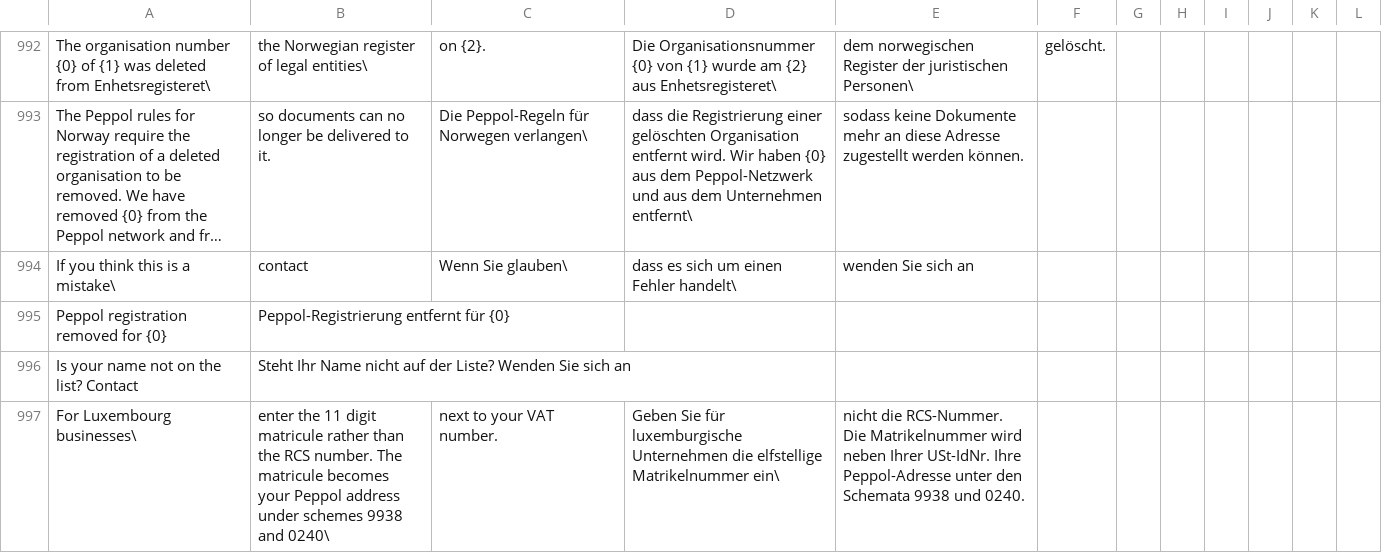
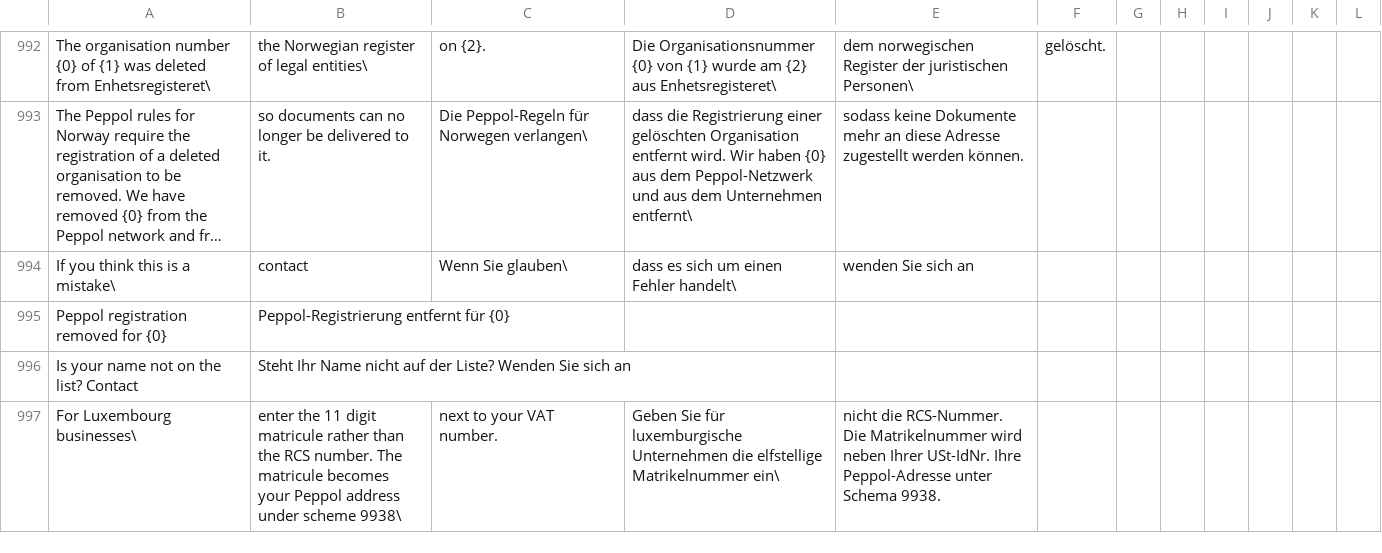
Before and after one commit to recommand/recommand-peppol, a CSV file: translations/de.csv, drawn as a sheet; only a part is shown, gaps mark what is left out; long unchanged cells end in ….

Commit message:
Derive a Luxembourg matricule under 9938 only, not 0240
Luxembourg's guidance (efacturation.public.lu) addresses organisations
under 9938 with their VAT number or their matricule and does not use 0240.
A matricule now derives only its 9938 identifier. 0240 can still be added,
held to the company's own matricule.

```diff
--- a/translations/de.csv
+++ b/translations/de.csv
@@ -996,2 +996,2 @@ Peppol registration removed for {0},Peppol-Registrierung entfernt für {0}
 Is your name not on the list? Contact,Steht Ihr Name nicht auf der Liste? Wenden Sie sich an
-For Luxembourg businesses\, enter the 11 digit matricule rather than the RCS number. The matricule becomes your Peppol address under schemes 9938 and 0240\, next to your VAT number.,Geben Sie für luxemburgische Unternehmen die elfstellige Matrikelnummer ein\, nicht die RCS-Nummer. Die Matrikelnummer wird neben Ihrer USt-IdNr. Ihre Peppol-Adresse unter den Schemata 9938 und 0240.
+For Luxembourg businesses\, enter the 11 digit matricule rather than the RCS number. The matricule becomes your Peppol address under scheme 9938\, next to your VAT number.,Geben Sie für luxemburgische Unternehmen die elfstellige Matrikelnummer ein\, nicht die RCS-Nummer. Die Matrikelnummer wird neben Ihrer USt-IdNr. Ihre Peppol-Adresse unter Schema 9938.
```
Also changed, not shown: translations/fr.csv, translations/nl.csv, 5 other files.
